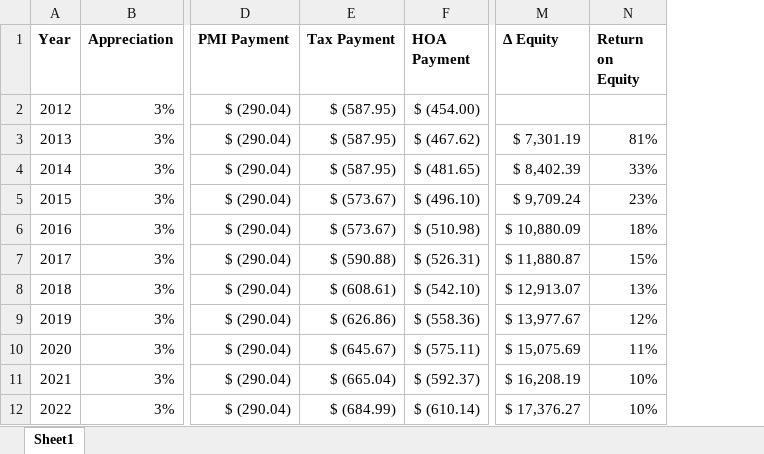
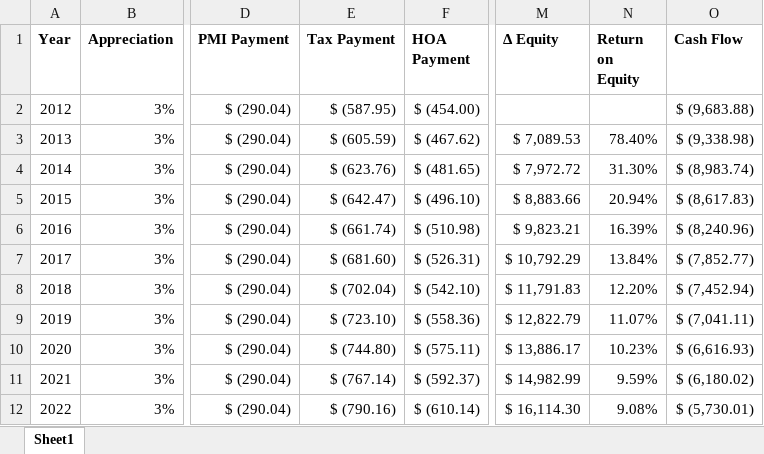
Before and after one commit to benofben/the_intelligent_property_investor, an Excel workbook: excel/2/1420 Terry - 2 - Add Taxes and Rent.xlsx, sheet Sheet1, drawn as a sheet; only a part is shown, gaps mark what is left out; values as stored, in another font and other column widths than the file's, no borders; charts and pictures not drawn; the diff covers the shown part only; the diff names each change by its address in the sheet, - before the commit and + after, or states it on an @@ line.

```diff
--- a/excel/2/1420 Terry - 2 - Add Taxes and Rent.xlsx (sheet Sheet1)
+++ b/excel/2/1420 Terry - 2 - Add Taxes and Rent.xlsx (sheet Sheet1)
+column O (Cash Flow), rows 2-12: $ (9,683.88) | $ (9,338.98) | $ (8,983.74) | $ (8,617.83) | $ (8,240.96) | $ (7,852.77) | $ (7,452.94) | $ (7,041.11) | $ (6,616.93) | $ (6,180.02) | $ (5,730.01)
-E3 (Tax Payment): $ (587.95)
+E3 (Tax Payment): $ (605.59)
-M3 (Δ Equity): $ 7,301.19
+M3 (Δ Equity): $ 7,089.53
-N3 (Return on Equity): 81%
+N3 (Return on Equity): 78.40%
-E4 (Tax Payment): $ (587.95)
+E4 (Tax Payment): $ (623.76)
-M4 (Δ Equity): $ 8,402.39
+M4 (Δ Equity): $ 7,972.72
-N4 (Return on Equity): 33%
+N4 (Return on Equity): 31.30%
-E5 (Tax Payment): $ (573.67)
+E5 (Tax Payment): $ (642.47)
-M5 (Δ Equity): $ 9,709.24
+M5 (Δ Equity): $ 8,883.66
-N5 (Return on Equity): 23%
+N5 (Return on Equity): 20.94%
-E6 (Tax Payment): $ (573.67)
+E6 (Tax Payment): $ (661.74)
-M6 (Δ Equity): $ 10,880.09
+M6 (Δ Equity): $ 9,823.21
-N6 (Return on Equity): 18%
+N6 (Return on Equity): 16.39%
-E7 (Tax Payment): $ (590.88)
+E7 (Tax Payment): $ (681.60)
-M7 (Δ Equity): $ 11,880.87
+M7 (Δ Equity): $ 10,792.29
-N7 (Return on Equity): 15%
+N7 (Return on Equity): 13.84%
-E8 (Tax Payment): $ (608.61)
+E8 (Tax Payment): $ (702.04)
-M8 (Δ Equity): $ 12,913.07
+M8 (Δ Equity): $ 11,791.83
-N8 (Return on Equity): 13%
+N8 (Return on Equity): 12.20%
-E9 (Tax Payment): $ (626.86)
+E9 (Tax Payment): $ (723.10)
-M9 (Δ Equity): $ 13,977.67
+M9 (Δ Equity): $ 12,822.79
-N9 (Return on Equity): 12%
+N9 (Return on Equity): 11.07%
-E10 (Tax Payment): $ (645.67)
+E10 (Tax Payment): $ (744.80)
-M10 (Δ Equity): $ 15,075.69
+M10 (Δ Equity): $ 13,886.17
-N10 (Return on Equity): 11%
+N10 (Return on Equity): 10.23%
-E11 (Tax Payment): $ (665.04)
+E11 (Tax Payment): $ (767.14)
-M11 (Δ Equity): $ 16,208.19
+M11 (Δ Equity): $ 14,982.99
-N11 (Return on Equity): 10%
+N11 (Return on Equity): 9.59%
-E12 (Tax Payment): $ (684.99)
+E12 (Tax Payment): $ (790.16)
-M12 (Δ Equity): $ 17,376.27
+M12 (Δ Equity): $ 16,114.30
-N12 (Return on Equity): 10%
+N12 (Return on Equity): 9.08%
```
Also changed, not shown: 177 edited cells elsewhere in this sheet, charts or pictures, 8 other files.
